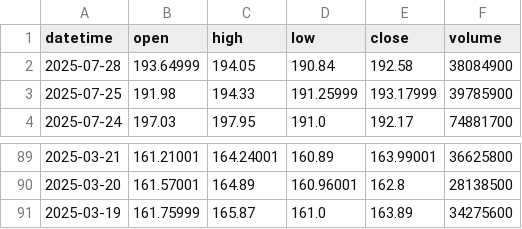
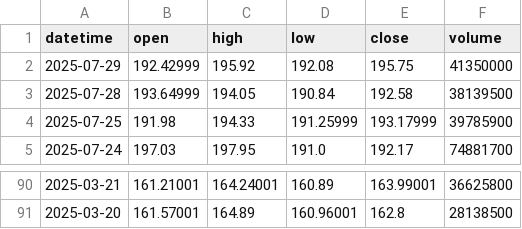
Before and after one commit to Nickeniklas/streamlit_stockdata, a CSV file: stockdata/stockdata_GOOGL.csv, drawn as a sheet; only a part is shown, gaps mark what is left out.

```diff
--- a/stockdata/stockdata_GOOGL.csv
+++ b/stockdata/stockdata_GOOGL.csv
@@ -1,3 +1,4 @@
 datetime,open,high,low,close,volume
-2025-07-28,193.64999,194.05,190.84,192.58,38084900
+2025-07-29,192.42999,195.92,192.08,195.75,41350000
+2025-07-28,193.64999,194.05,190.84,192.58,38139500
 2025-07-25,191.98,194.33,191.25999,193.17999,39785900
@@ -90,2 +91 @@ datetime,open,high,low,close,volume
 2025-03-20,161.57001,164.89,160.96001,162.8,28138500
-2025-03-19,161.75999,165.87,161.0,163.89,34275600
```
Also changed, not shown: stockdata/stockdata_AAPL.csv, stockdata/stockdata_AMZN.csv, 6 other files.
